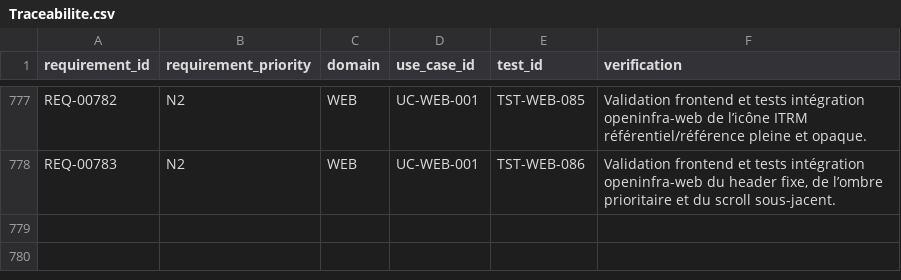
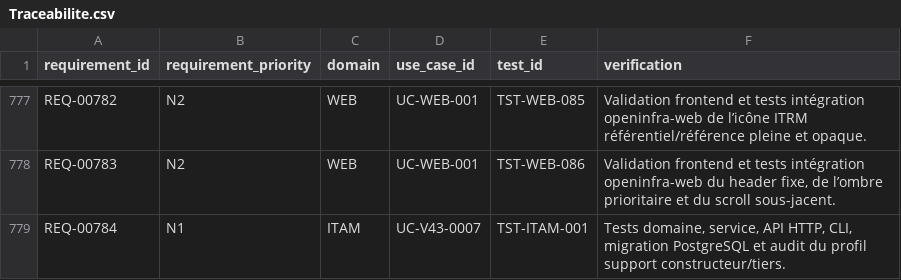
Before and after one commit to irivengroup/openinfra, a CSV file: docs/specifications/OpenInfra-CDC-SFG-STG-v4.8.1/11-Matrices/Traceabilite.csv, drawn as a sheet; only a part is shown, gaps mark what is left out; the diff names each change by its address in the sheet, - before the commit and + after, or states it on an @@ line.

```diff
--- a/docs/specifications/OpenInfra-CDC-SFG-STG-v4.8.1/11-Matrices/Traceabilite.csv
+++ b/docs/specifications/OpenInfra-CDC-SFG-STG-v4.8.1/11-Matrices/Traceabilite.csv
+row 779: REQ-00784 | N1 | ITAM | UC-V43-0007 | TST-ITAM-001 | Tests domaine, service, API HTTP, CLI, migration PostgreSQL et audit du profil support constructeur/tiers.
```
Also changed, not shown: docs/specifications/OpenInfra-CDC-SFG-STG-v4.8.1/11-Matrices/Exigences.csv, docs/specifications/OpenInfra-CDC-SFG-STG-v4.8.1/11-Matrices/Tests.csv, 36 other files.
